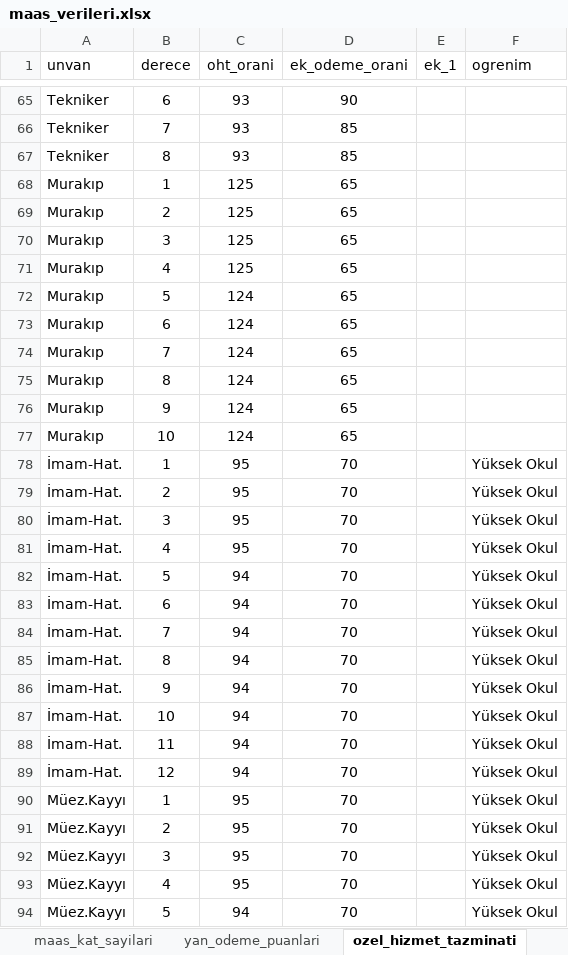
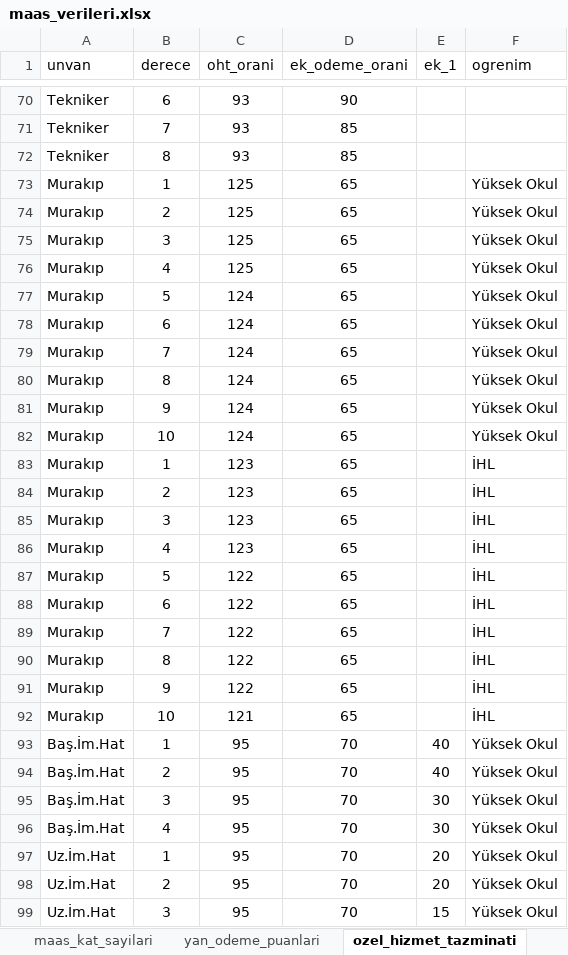
Before and after one commit to yahyayildirim/maas_kontrol, an Excel workbook: maas_verileri.xlsx, sheet ozel_hizmet_tazminati, drawn as a sheet; only a part is shown, gaps mark what is left out; the shorter side is filled out with more unchanged rows; values as stored, in another font and other column widths than the file's, no borders; addresses are those after the commit; the diff covers the shown part only; the diff names each change by its address in the sheet, - before the commit and + after, or states it on an @@ line.

Commit message:
Veriler güncellendi.

```diff
--- a/maas_verileri.xlsx (sheet ozel_hizmet_tazminati)
+++ b/maas_verileri.xlsx (sheet ozel_hizmet_tazminati)
-F73:F82 (ogrenim): (empty)
+F73:F82 (ogrenim): Yüksek Okul
+row 83: Murakıp | 1 | 123 | 65 |  | İHL
+row 84: Murakıp | 2 | 123 | 65 |  | İHL
+row 85: Murakıp | 3 | 123 | 65 |  | İHL
+row 86: Murakıp | 4 | 123 | 65 |  | İHL
+row 87: Murakıp | 5 | 122 | 65 |  | İHL
+row 88: Murakıp | 6 | 122 | 65 |  | İHL
+row 89: Murakıp | 7 | 122 | 65 |  | İHL
+row 90: Murakıp | 8 | 122 | 65 |  | İHL
+row 91: Murakıp | 9 | 122 | 65 |  | İHL
+row 92: Murakıp | 10 | 121 | 65 |  | İHL
@@ row 208 moved to row 93: Baş.İm.Hat @@
@@ row 209 moved to row 94: Baş.İm.Hat @@
@@ row 210 moved to row 95: Baş.İm.Hat @@
@@ row 211 moved to row 96: Baş.İm.Hat @@
@@ row 186 moved to row 97: Uz.İm.Hat @@
@@ row 187 moved to row 98: Uz.İm.Hat @@
@@ row 188 moved to row 99: Uz.İm.Hat @@
```
Also changed, not shown: 31 added rows, 3 removed rows and 75 moved rows elsewhere in this sheet, sheet Sayfa6.
